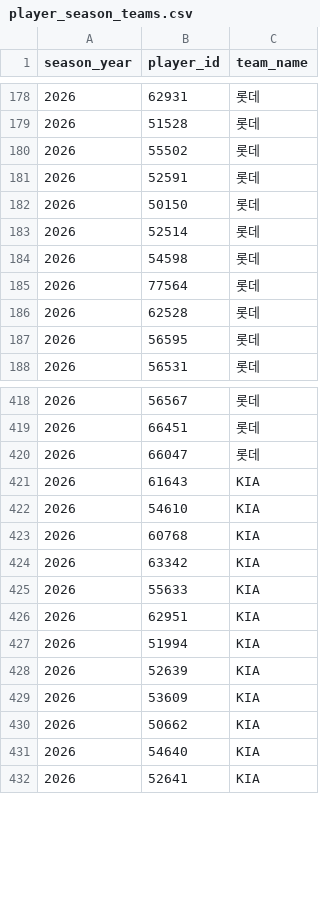
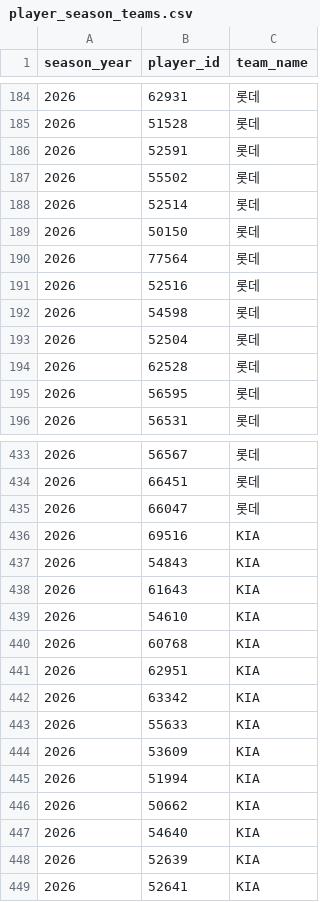
Before and after one commit to oedixn/ballpark-intelligence, a CSV file: backend/db/output_db_ready/player_season_teams.csv, drawn as a sheet; only a part is shown, gaps mark what is left out; the diff covers the shown part only.

```diff
--- a/backend/db/output_db_ready/player_season_teams.csv
+++ b/backend/db/output_db_ready/player_season_teams.csv
@@ -179,8 +185,10 @@
 2026,51528,롯데
+2026,52591,롯데
 2026,55502,롯데
-2026,52591,롯데
+2026,52514,롯데
 2026,50150,롯데
-2026,52514,롯데
+2026,77564,롯데
+2026,52516,롯데
 2026,54598,롯데
-2026,77564,롯데
+2026,52504,롯데
 2026,62528,롯데
@@ -420,2 +435,4 @@
 2026,66047,롯데
+2026,69516,KIA
+2026,54843,KIA
 2026,61643,KIA
@@ -423,10 +440,10 @@
 2026,60768,KIA
+2026,62951,KIA
 2026,63342,KIA
 2026,55633,KIA
-2026,62951,KIA
+2026,53609,KIA
 2026,51994,KIA
-2026,52639,KIA
-2026,53609,KIA
 2026,50662,KIA
 2026,54640,KIA
+2026,52639,KIA
 2026,52641,KIA
```
Also changed, not shown: 11 added rows, 92 moved rows and 2 edited cells elsewhere in this file, backend/db/output_db_ready/player_defense_stats.csv, backend/db/output_db_ready/player_hitter_stats.csv, 9 other files.
